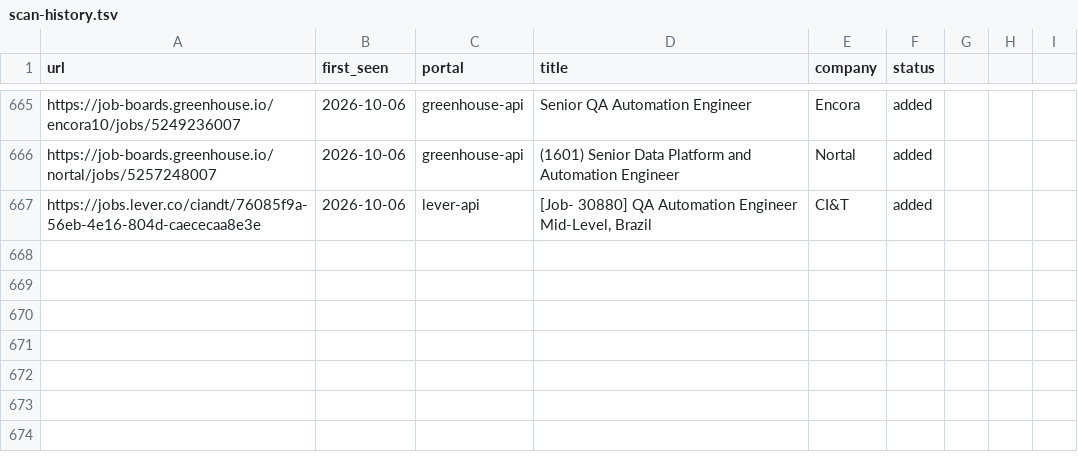
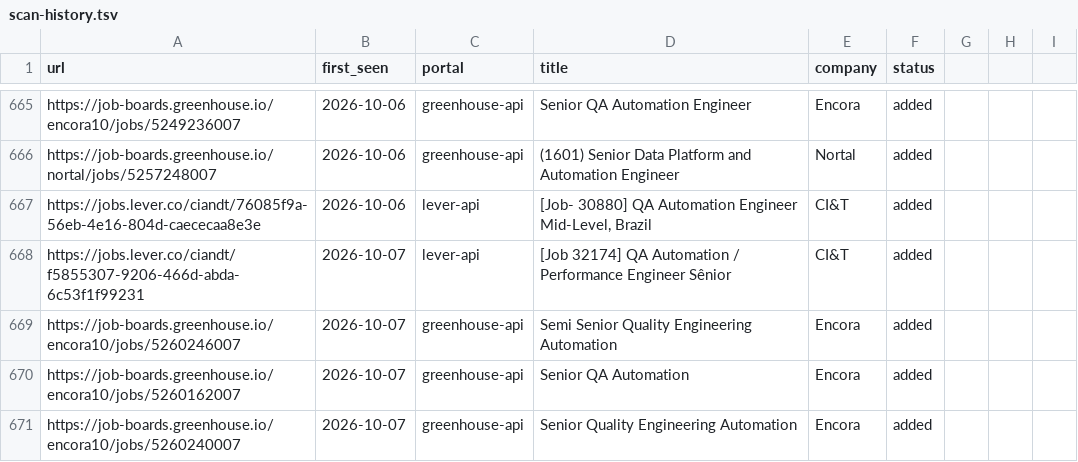
Before and after one commit to Wleon90/career-ops, a TSV file: data/scan-history.tsv, drawn as a sheet; only a part is shown, gaps mark what is left out; the diff names each change by its address in the sheet, - before the commit and + after, or states it on an @@ line.

```diff
--- a/data/scan-history.tsv
+++ b/data/scan-history.tsv
+row 668: https://jobs.lever.co/ciandt/f5855307-9206-466d-abda-6c53f1f99231 | 2026-10-07 | lever-api | [Job 32174] QA Automation / Performance Engineer Sênior | CI&T | added
+row 669: https://job-boards.greenhouse.io/encora10/jobs/5260246007 | 2026-10-07 | greenhouse-api | Semi Senior Quality Engineering Automation | Encora | added
+row 670: https://job-boards.greenhouse.io/encora10/jobs/5260162007 | 2026-10-07 | greenhouse-api | Senior QA Automation | Encora | added
+row 671: https://job-boards.greenhouse.io/encora10/jobs/5260240007 | 2026-10-07 | greenhouse-api | Senior Quality Engineering Automation | Encora | added
```
Also changed, not shown: 1 other file.
